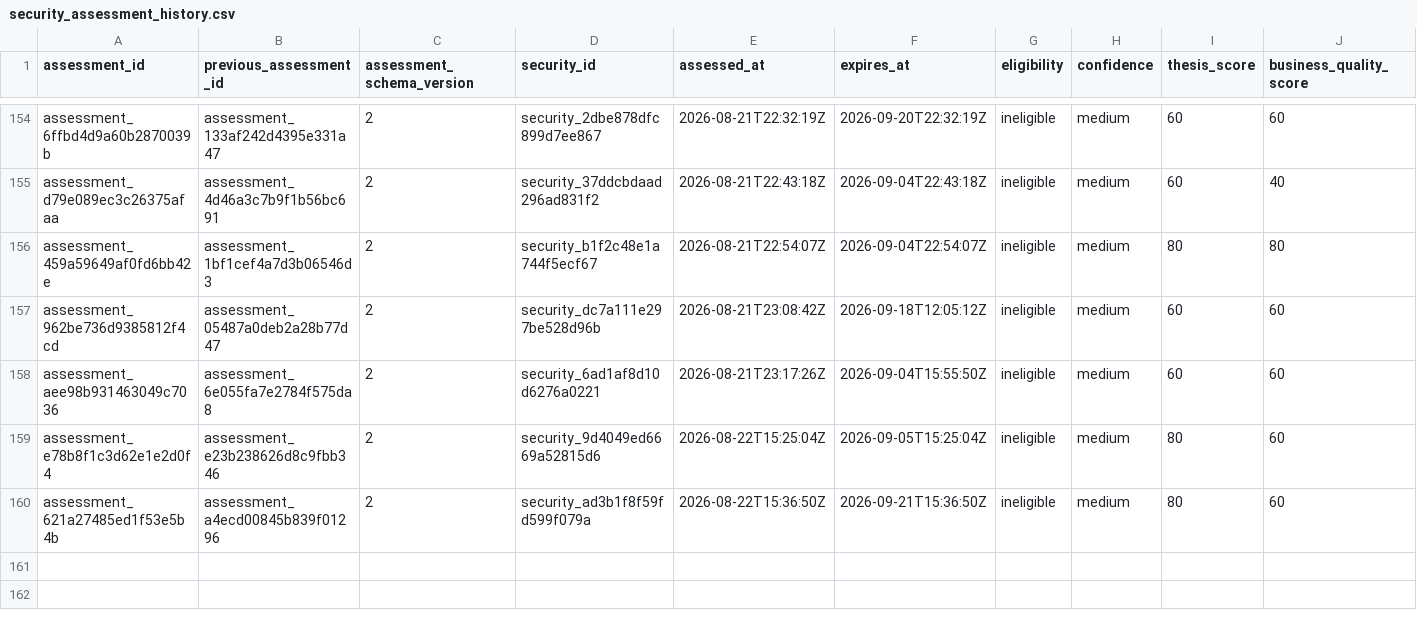
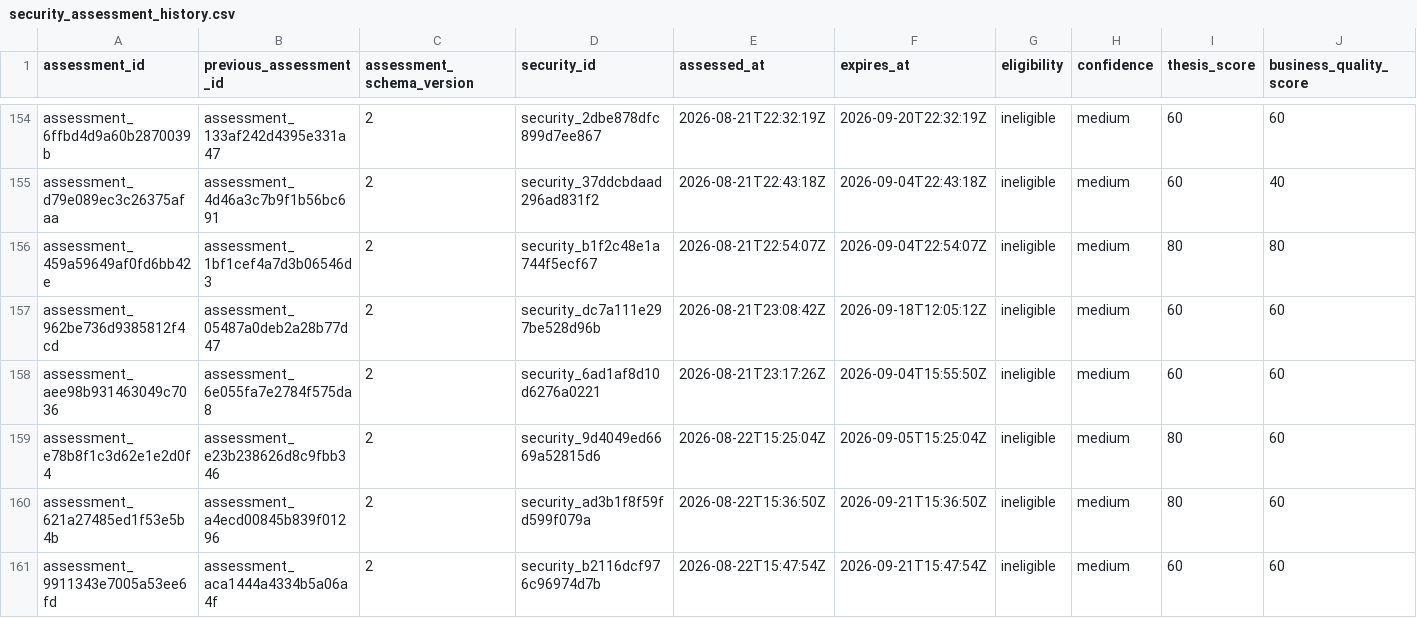
Before and after one commit to Kabutojira/PaperTrader, a CSV file: data/tables/security_assessment_history.csv, drawn as a sheet; only a part is shown, gaps mark what is left out; rows hold the shown columns only; the diff names each change by its address in the sheet, - before the commit and + after, or states it on an @@ line.

```diff
--- a/data/tables/security_assessment_history.csv
+++ b/data/tables/security_assessment_history.csv
+row 161: assessment_9911343e7005a53ee6fd | assessment_aca1444a4334b5a06a4f | 2 | security_b2116dcf976c96974d7b | 2026-08-22T15:47:54Z | 2026-09-21T15:47:54Z | ineligible | medium | 60 | 60
```
Also changed, not shown: data/operations/operations_TODO.csv, data/operations/operations_history.csv, 15 other files.
